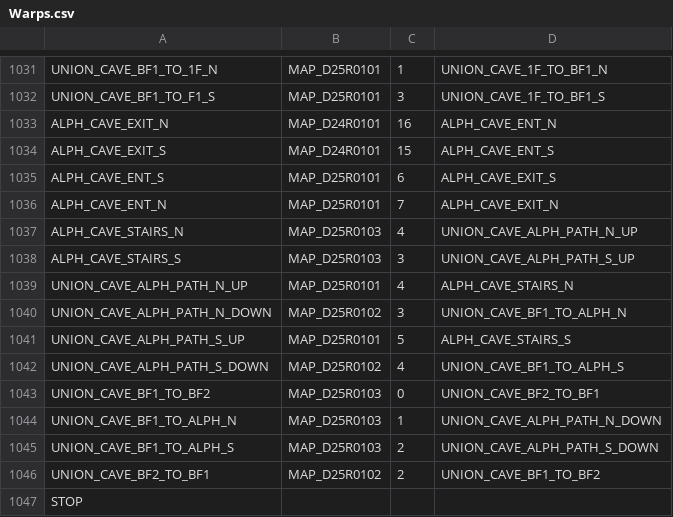
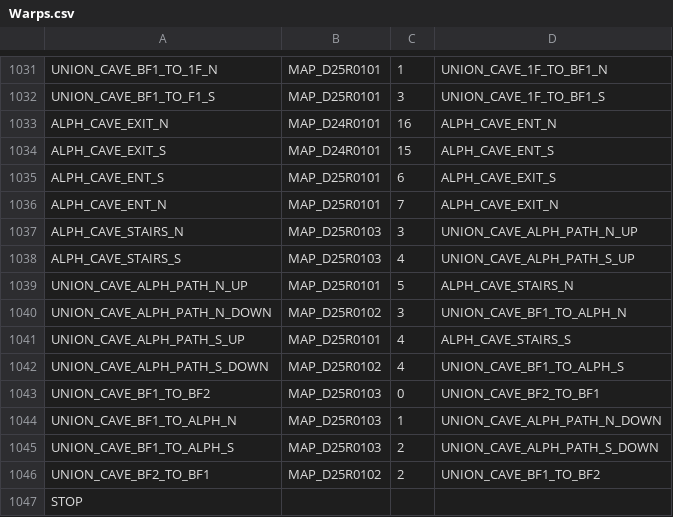
Before and after one commit to adrienntindall/hgss-map-randomizer, a CSV file: files/Warps.csv, drawn as a sheet; only a part is shown, gaps mark what is left out.

```diff
--- a/files/Warps.csv
+++ b/files/Warps.csv
@@ -1036,7 +1036,7 @@ ALPH_CAVE_ENT_S,MAP_D25R0101,6,ALPH_CAVE_EXIT_S
 ALPH_CAVE_ENT_N,MAP_D25R0101,7,ALPH_CAVE_EXIT_N
-ALPH_CAVE_STAIRS_N,MAP_D25R0103,4,UNION_CAVE_ALPH_PATH_N_UP
-ALPH_CAVE_STAIRS_S,MAP_D25R0103,3,UNION_CAVE_ALPH_PATH_S_UP
-UNION_CAVE_ALPH_PATH_N_UP,MAP_D25R0101,4,ALPH_CAVE_STAIRS_N
+ALPH_CAVE_STAIRS_N,MAP_D25R0103,3,UNION_CAVE_ALPH_PATH_N_UP
+ALPH_CAVE_STAIRS_S,MAP_D25R0103,4,UNION_CAVE_ALPH_PATH_S_UP
+UNION_CAVE_ALPH_PATH_N_UP,MAP_D25R0101,5,ALPH_CAVE_STAIRS_N
 UNION_CAVE_ALPH_PATH_N_DOWN,MAP_D25R0102,3,UNION_CAVE_BF1_TO_ALPH_N
-UNION_CAVE_ALPH_PATH_S_UP,MAP_D25R0101,5,ALPH_CAVE_STAIRS_S
+UNION_CAVE_ALPH_PATH_S_UP,MAP_D25R0101,4,ALPH_CAVE_STAIRS_S
 UNION_CAVE_ALPH_PATH_S_DOWN,MAP_D25R0102,4,UNION_CAVE_BF1_TO_ALPH_S
```
Also changed, not shown: 11 other files.
